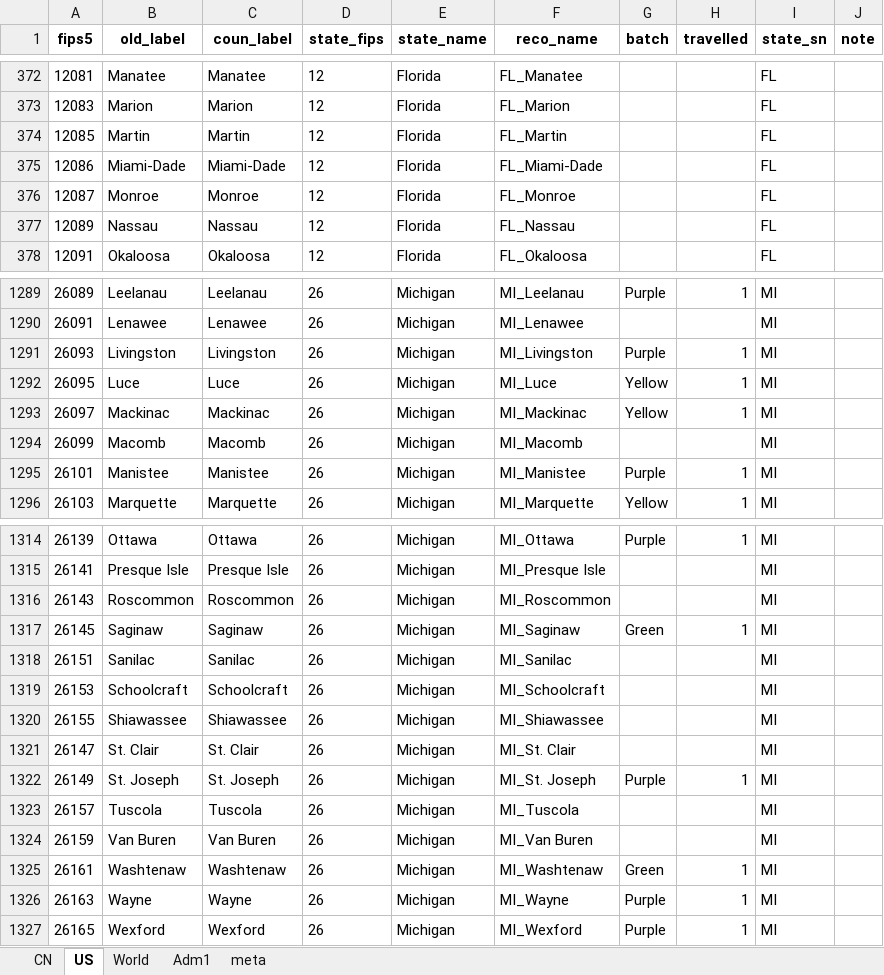
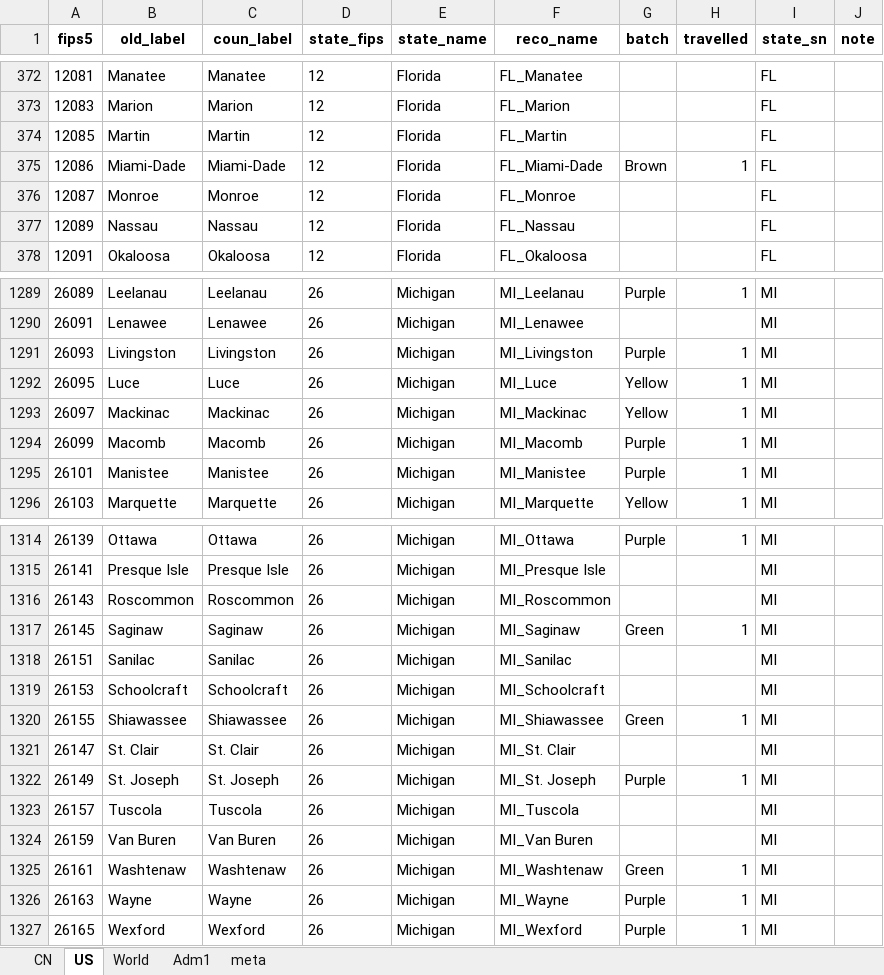
Before and after one commit to mi-geo/teng-globe, an Excel workbook: data_entry.xlsx, sheet US, drawn as a sheet; only a part is shown, gaps mark what is left out; values as stored, in another font and other column widths than the file's, no borders; charts and pictures not drawn; the diff names each change by its address in the sheet, - before the commit and + after, or states it on an @@ line.

```diff
--- a/data_entry.xlsx (sheet US)
+++ b/data_entry.xlsx (sheet US)
-G375 (batch): (empty)
+G375 (batch): Brown
-H375 (travelled): (empty)
+H375 (travelled): 1
-G1294 (batch): (empty)
+G1294 (batch): Purple
-H1294 (travelled): (empty)
+H1294 (travelled): 1
-G1320 (batch): (empty)
+G1320 (batch): Green
-H1320 (travelled): (empty)
+H1320 (travelled): 1
```
Also changed, not shown: charts or pictures, 1 other file.
